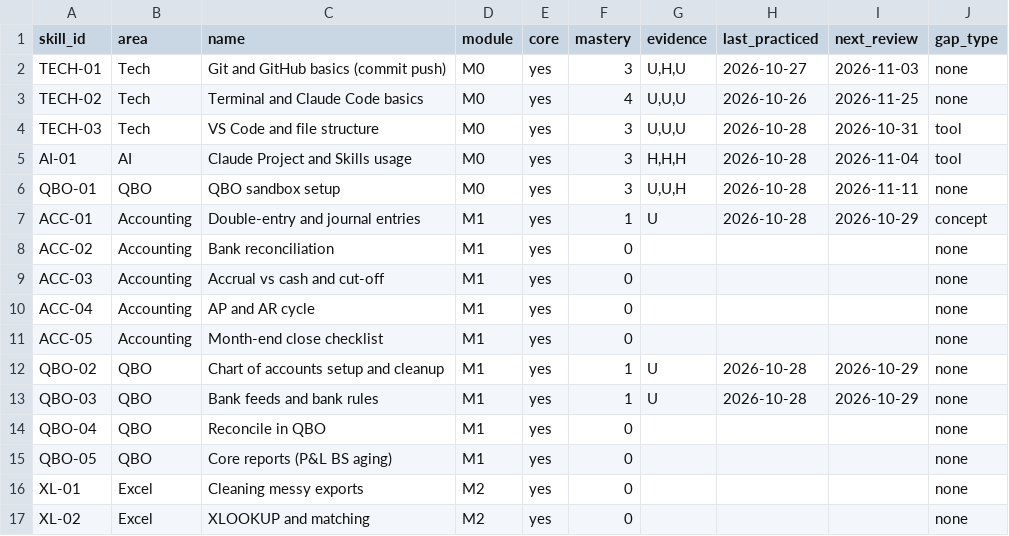
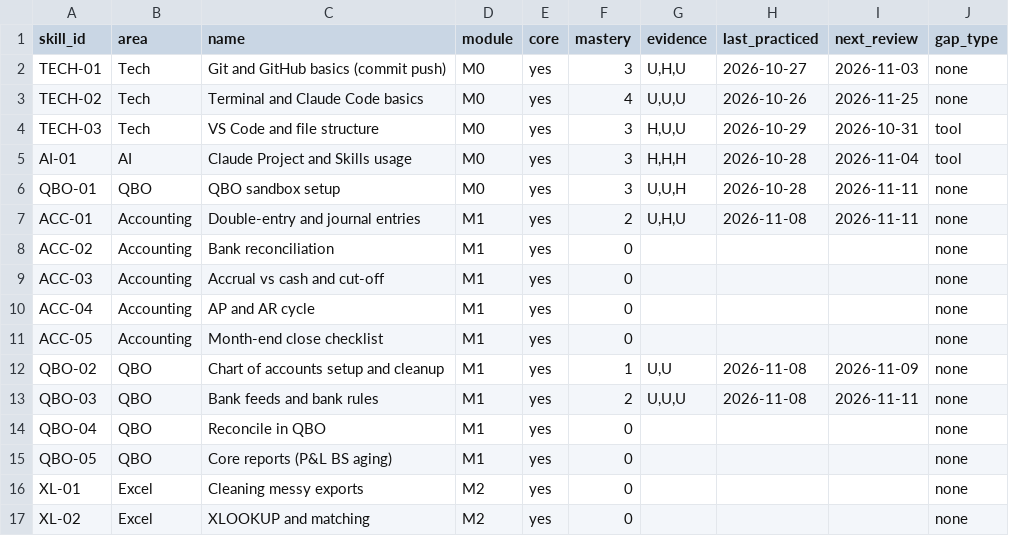
Before and after one commit to sinag-intelligence/finance-ops-build, a CSV file: data/skill_map.csv, drawn as a sheet; only a part is shown.

```diff
--- a/data/skill_map.csv
+++ b/data/skill_map.csv
@@ -3,6 +3,6 @@ TECH-01,Tech,Git and GitHub basics (commit push),M0,yes,3,"U,H,U",2026-10-27,202
 TECH-02,Tech,Terminal and Claude Code basics,M0,yes,4,"U,U,U",2026-10-26,2026-11-25,none
-TECH-03,Tech,VS Code and file structure,M0,yes,3,"U,U,U",2026-10-28,2026-10-31,tool
+TECH-03,Tech,VS Code and file structure,M0,yes,3,"H,U,U",2026-10-29,2026-10-31,tool
 AI-01,AI,Claude Project and Skills usage,M0,yes,3,"H,H,H",2026-10-28,2026-11-04,tool
 QBO-01,QBO,QBO sandbox setup,M0,yes,3,"U,U,H",2026-10-28,2026-11-11,none
-ACC-01,Accounting,Double-entry and journal entries,M1,yes,1,U,2026-10-28,2026-10-29,concept
+ACC-01,Accounting,Double-entry and journal entries,M1,yes,2,"U,H,U",2026-11-08,2026-11-11,none
 ACC-02,Accounting,Bank reconciliation,M1,yes,0,,,,none
@@ -11,4 +11,4 @@ ACC-04,Accounting,AP and AR cycle,M1,yes,0,,,,none
 ACC-05,Accounting,Month-end close checklist,M1,yes,0,,,,none
-QBO-02,QBO,Chart of accounts setup and cleanup,M1,yes,1,U,2026-10-28,2026-10-29,none
-QBO-03,QBO,Bank feeds and bank rules,M1,yes,1,U,2026-10-28,2026-10-29,none
+QBO-02,QBO,Chart of accounts setup and cleanup,M1,yes,1,"U,U",2026-11-08,2026-11-09,none
+QBO-03,QBO,Bank feeds and bank rules,M1,yes,2,"U,U,U",2026-11-08,2026-11-11,none
 QBO-04,QBO,Reconcile in QBO,M1,yes,0,,,,none
```
Also changed, not shown: data/practice/fake_builders_bank_2026-08_to_10.csv, data/session_log.csv, 23 other files.
